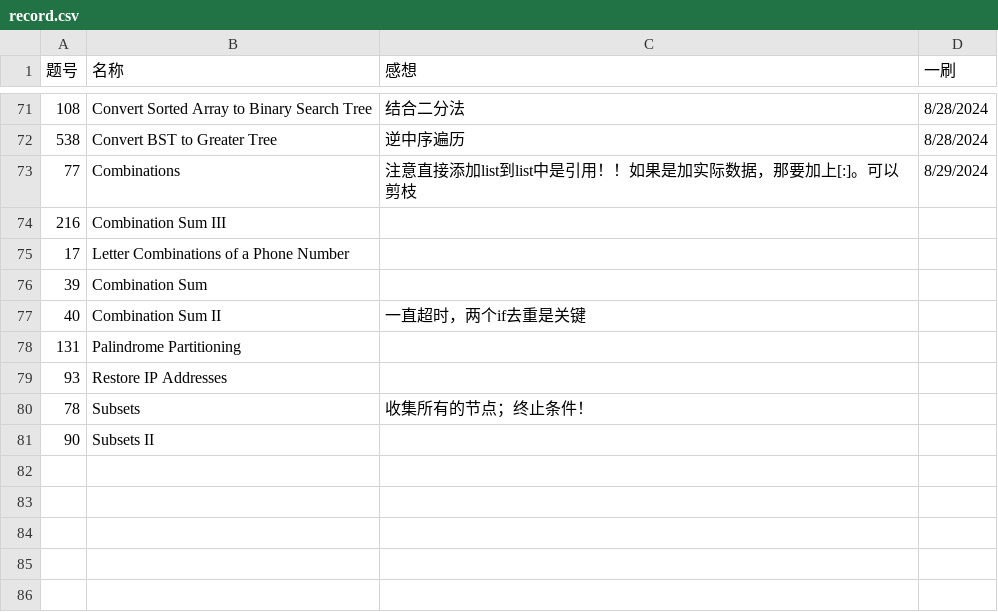
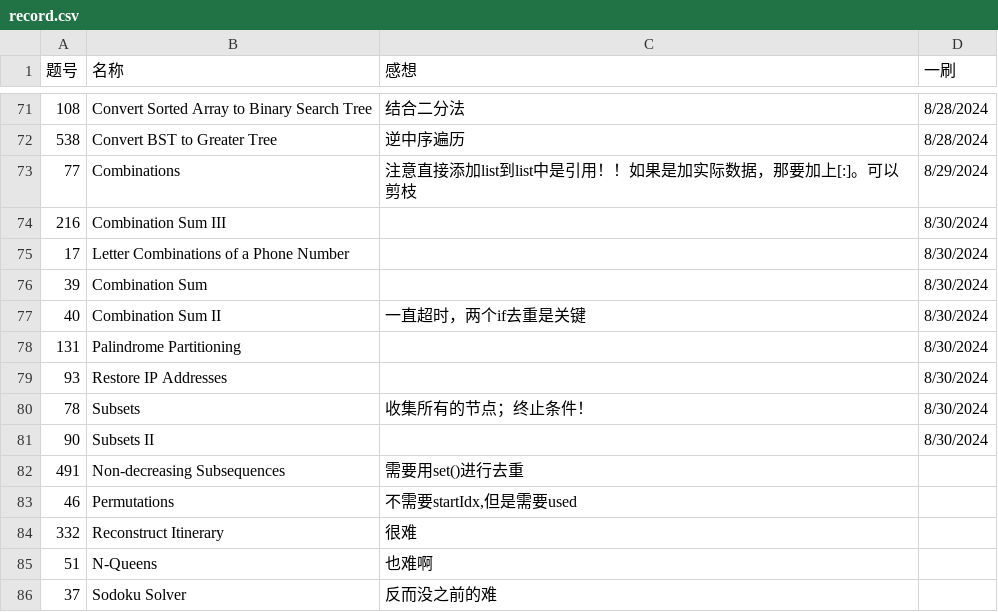
Before and after one commit to Myrrolinz/LeetCode-Record, a CSV file: record.csv, drawn as a sheet; only a part is shown, gaps mark what is left out.

```diff
--- a/record.csv
+++ b/record.csv
@@ -73,9 +73,14 @@
 77,Combinations,注意直接添加list到list中是引用！！如果是加实际数据，那要加上[:]。可以剪枝,8/29/2024
-216,Combination Sum III,,
-17,Letter Combinations of a Phone Number,,
-39,Combination Sum,,
-40,Combination Sum II,一直超时，两个if去重是关键,
-131,Palindrome Partitioning,,
-93,Restore IP Addresses,,
-78,Subsets,收集所有的节点；终止条件！,
-90,Subsets II,,
+216,Combination Sum III,,8/30/2024
+17,Letter Combinations of a Phone Number,,8/30/2024
+39,Combination Sum,,8/30/2024
+40,Combination Sum II,一直超时，两个if去重是关键,8/30/2024
+131,Palindrome Partitioning,,8/30/2024
+93,Restore IP Addresses,,8/30/2024
+78,Subsets,收集所有的节点；终止条件！,8/30/2024
+90,Subsets II,,8/30/2024
+491,Non-decreasing Subsequences,需要用set()进行去重,
+46,Permutations,"不需要startIdx,但是需要used",
+332,Reconstruct Itinerary,很难,
+51,N-Queens,也难啊,
+37,Sodoku Solver,反而没之前的难,
```
Also changed, not shown: 5 other files.
